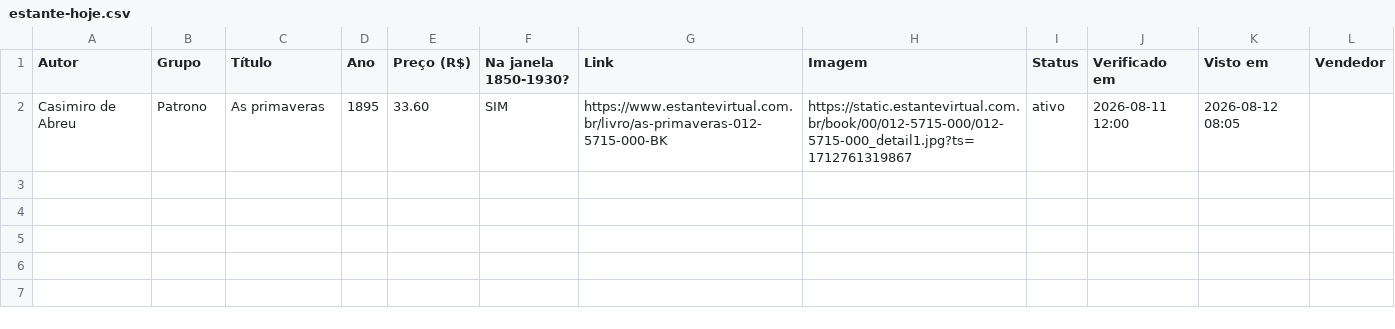
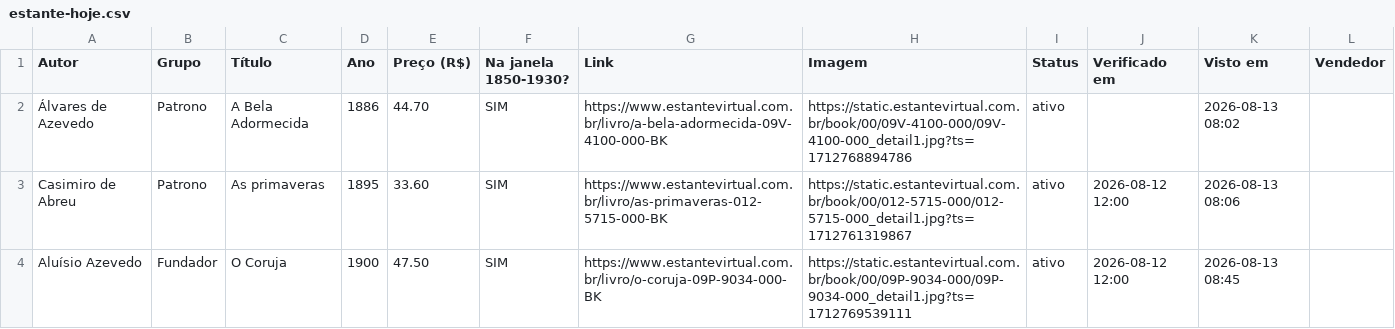
Before and after one commit to feliperibeirobittencourt/clio-radar, a CSV file: raw/estante-hoje.csv, drawn as a sheet.

```diff
--- a/raw/estante-hoje.csv
+++ b/raw/estante-hoje.csv
@@ -1,2 +1,4 @@
 Autor,Grupo,Título,Ano,Preço (R$),Na janela 1850-1930?,Link,Imagem,Status,Verificado em,Visto em,Vendedor
-Casimiro de Abreu,Patrono,As primaveras,1895,33.60,SIM,https://www.estantevirtual.com.br/livro/as-primaveras-012-5715-000-BK,https://static.estantevirtual.com.br/book/00/012-5715-000/012-5715-000_detail1.jpg?ts=1712761319867,ativo,2026-08-11 12:00,2026-08-12 08:05,
+Álvares de Azevedo,Patrono,A Bela Adormecida,1886,44.70,SIM,https://www.estantevirtual.com.br/livro/a-bela-adormecida-09V-4100-000-BK,https://static.estantevirtual.com.br/book/00/09V-4100-000/09V-4100-000_detail1.jpg?ts=1712768894786,ativo,,2026-08-13 08:02,
+Casimiro de Abreu,Patrono,As primaveras,1895,33.60,SIM,https://www.estantevirtual.com.br/livro/as-primaveras-012-5715-000-BK,https://static.estantevirtual.com.br/book/00/012-5715-000/012-5715-000_detail1.jpg?ts=1712761319867,ativo,2026-08-12 12:00,2026-08-13 08:06,
+Aluísio Azevedo,Fundador,O Coruja,1900,47.50,SIM,https://www.estantevirtual.com.br/livro/o-coruja-09P-9034-000-BK,https://static.estantevirtual.com.br/book/00/09P-9034-000/09P-9034-000_detail1.jpg?ts=1712769539111,ativo,2026-08-12 12:00,2026-08-13 08:45,
```
Also changed, not shown: raw/estante-historico.csv, 1 other file.
